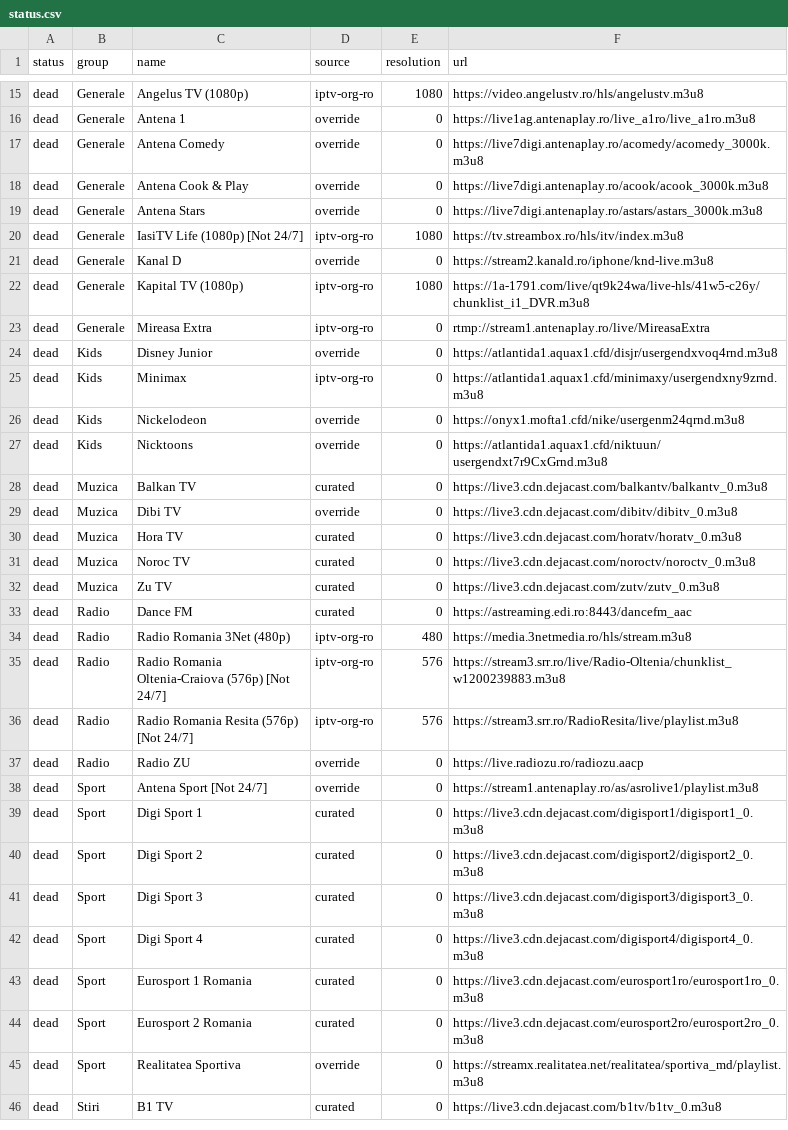
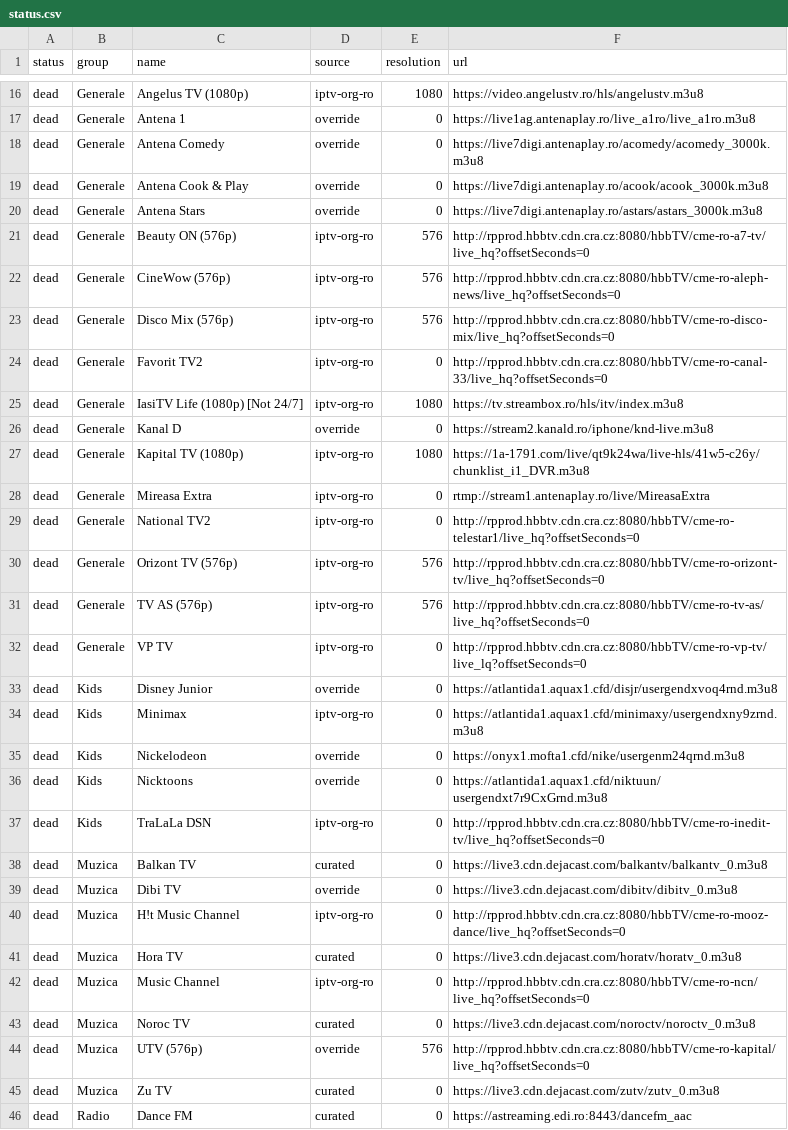
Before and after one commit to carloclim/romania-iptv-list, a CSV file: dist/status.csv, drawn as a sheet; only a part is shown, gaps mark what is left out; the shorter side is filled out with more unchanged rows; the diff covers the shown part only.

```diff
--- a/dist/status.csv
+++ b/dist/status.csv
@@ -19,2 +20,6 @@ dead,Generale,Antena Cook & Play,override,0,https://live7digi.antenaplay.ro/acoo
 dead,Generale,Antena Stars,override,0,https://live7digi.antenaplay.ro/astars/astars_3000k.m3u8
+dead,Generale,Beauty ON (576p),iptv-org-ro,576,http://rpprod.hbbtv.cdn.cra.cz:8080/hbbTV/cme-ro-a7-tv/live_hq?offsetSeconds=0
+dead,Generale,CineWow (576p),iptv-org-ro,576,http://rpprod.hbbtv.cdn.cra.cz:8080/hbbTV/cme-ro-aleph-news/live_hq?offsetSeconds=0
+dead,Generale,Disco Mix (576p),iptv-org-ro,576,http://rpprod.hbbtv.cdn.cra.cz:8080/hbbTV/cme-ro-disco-mix/live_hq?offsetSeconds=0
+dead,Generale,Favorit TV2,iptv-org-ro,0,http://rpprod.hbbtv.cdn.cra.cz:8080/hbbTV/cme-ro-canal-33/live_hq?offsetSeconds=0
 dead,Generale,IasiTV Life (1080p) [Not 24/7],iptv-org-ro,1080,https://tv.streambox.ro/hls/itv/index.m3u8
@@ -23,2 +28,6 @@ dead,Generale,Kapital TV (1080p),iptv-org-ro,1080,https://1a-1791.com/live/qt9k2
 dead,Generale,Mireasa Extra,iptv-org-ro,0,rtmp://stream1.antenaplay.ro/live/MireasaExtra
+dead,Generale,National TV2,iptv-org-ro,0,http://rpprod.hbbtv.cdn.cra.cz:8080/hbbTV/cme-ro-telestar1/live_hq?offsetSeconds=0
+dead,Generale,Orizont TV (576p),iptv-org-ro,576,http://rpprod.hbbtv.cdn.cra.cz:8080/hbbTV/cme-ro-orizont-tv/live_hq?offsetSeconds=0
+dead,Generale,TV AS (576p),iptv-org-ro,576,http://rpprod.hbbtv.cdn.cra.cz:8080/hbbTV/cme-ro-tv-as/live_hq?offsetSeconds=0
+dead,Generale,VP TV,iptv-org-ro,0,http://rpprod.hbbtv.cdn.cra.cz:8080/hbbTV/cme-ro-vp-tv/live_lq?offsetSeconds=0
 dead,Kids,Disney Junior,override,0,https://atlantida1.aquax1.cfd/disjr/usergendxvoq4rnd.m3u8
@@ -27,6 +36,10 @@ dead,Kids,Nickelodeon,override,0,https://onyx1.mofta1.cfd/nike/usergenm24qrnd.m3
 dead,Kids,Nicktoons,override,0,https://atlantida1.aquax1.cfd/niktuun/usergendxt7r9CxGrnd.m3u8
+dead,Kids,TraLaLa DSN,iptv-org-ro,0,http://rpprod.hbbtv.cdn.cra.cz:8080/hbbTV/cme-ro-inedit-tv/live_hq?offsetSeconds=0
 dead,Muzica,Balkan TV,curated,0,https://live3.cdn.dejacast.com/balkantv/balkantv_0.m3u8
 dead,Muzica,Dibi TV,override,0,https://live3.cdn.dejacast.com/dibitv/dibitv_0.m3u8
+dead,Muzica,H!t Music Channel,iptv-org-ro,0,http://rpprod.hbbtv.cdn.cra.cz:8080/hbbTV/cme-ro-mooz-dance/live_hq?offsetSeconds=0
 dead,Muzica,Hora TV,curated,0,https://live3.cdn.dejacast.com/horatv/horatv_0.m3u8
+dead,Muzica,Music Channel,iptv-org-ro,0,http://rpprod.hbbtv.cdn.cra.cz:8080/hbbTV/cme-ro-ncn/live_hq?offsetSeconds=0
 dead,Muzica,Noroc TV,curated,0,https://live3.cdn.dejacast.com/noroctv/noroctv_0.m3u8
+dead,Muzica,UTV (576p),override,576,http://rpprod.hbbtv.cdn.cra.cz:8080/hbbTV/cme-ro-kapital/live_hq?offsetSeconds=0
 dead,Muzica,Zu TV,curated,0,https://live3.cdn.dejacast.com/zutv/zutv_0.m3u8
```
Also changed, not shown: 2 added rows, 14 removed rows and 3 edited cells elsewhere in this file, 12 other files.
